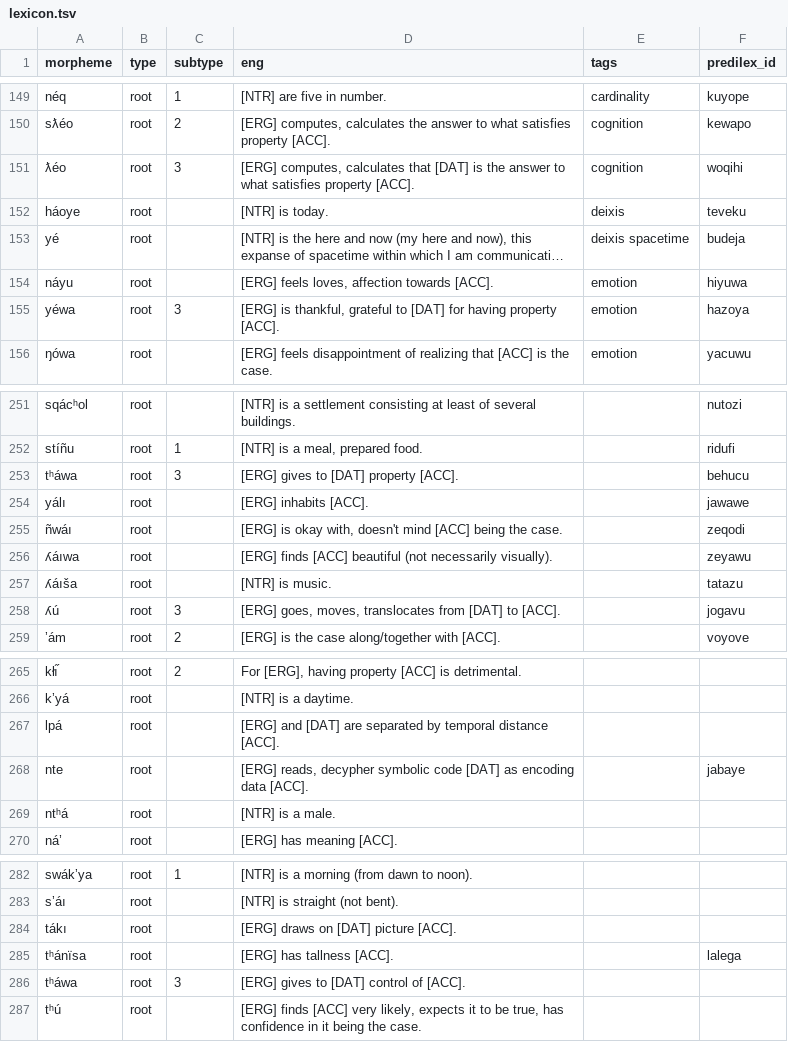
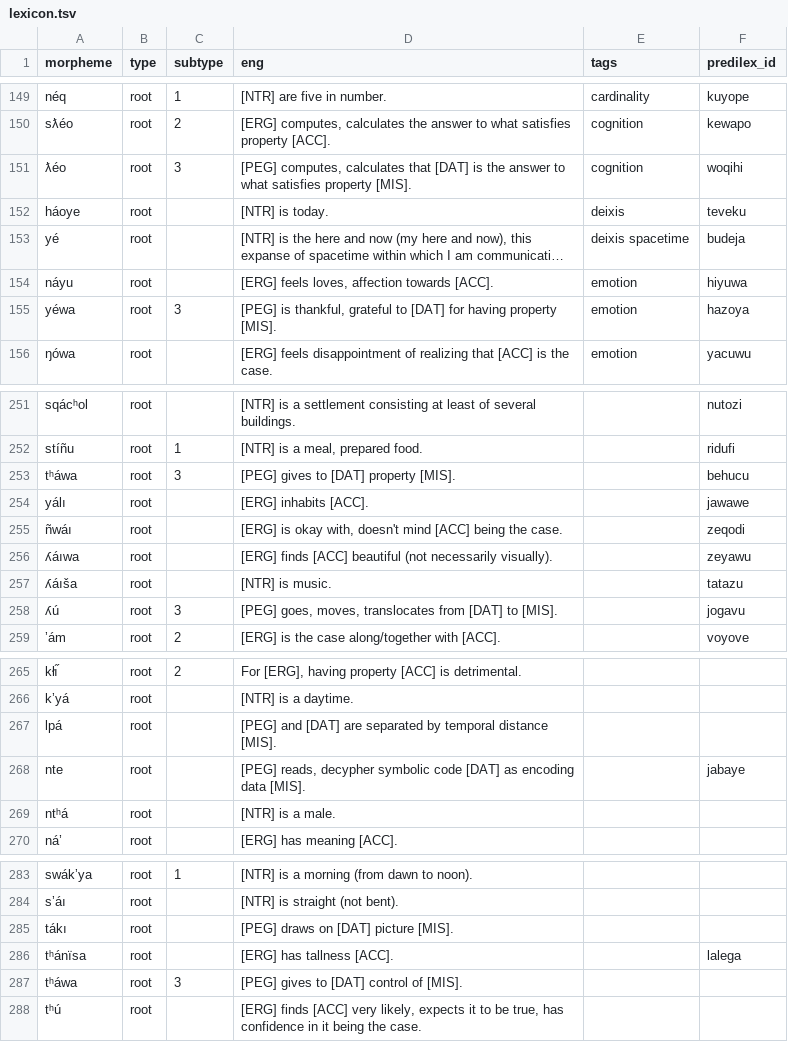
Before and after one commit to Ntsekees/Nahaiwa, a TSV file: lexicon.tsv, drawn as a sheet; only a part is shown, gaps mark what is left out; long unchanged cells end in …; addresses are those after the commit; the diff covers the shown part only; the diff names each change by its address in the sheet, - before the commit and + after, or states it on an @@ line.

```diff
--- a/lexicon.tsv
+++ b/lexicon.tsv
-D151 (eng): [ERG] computes, calculates that [DAT] is the answer to what satisfies property [ACC].
+D151 (eng): [PEG] computes, calculates that [DAT] is the answer to what satisfies property [MIS].
-D155 (eng): [ERG] is thankful, grateful to [DAT] for having property [ACC].
+D155 (eng): [PEG] is thankful, grateful to [DAT] for having property [MIS].
-D253 (eng): [ERG] gives to [DAT] property [ACC].
+D253 (eng): [PEG] gives to [DAT] property [MIS].
-D258 (eng): [ERG] goes, moves, translocates from [DAT] to [ACC].
+D258 (eng): [PEG] goes, moves, translocates from [DAT] to [MIS].
-D267 (eng): [ERG] and [DAT] are separated by temporal distance [ACC].
+D267 (eng): [PEG] and [DAT] are separated by temporal distance [MIS].
-D268 (eng): [ERG] reads, decypher symbolic code [DAT] as encoding data [ACC].
+D268 (eng): [PEG] reads, decypher symbolic code [DAT] as encoding data [MIS].
-D285 (eng): [ERG] draws on [DAT] picture [ACC].
+D285 (eng): [PEG] draws on [DAT] picture [MIS].
-D287 (eng): [ERG] gives to [DAT] control of [ACC].
+D287 (eng): [PEG] gives to [DAT] control of [MIS].
```
Also changed, not shown: 2 added rows and 16 edited cells elsewhere in this file.
